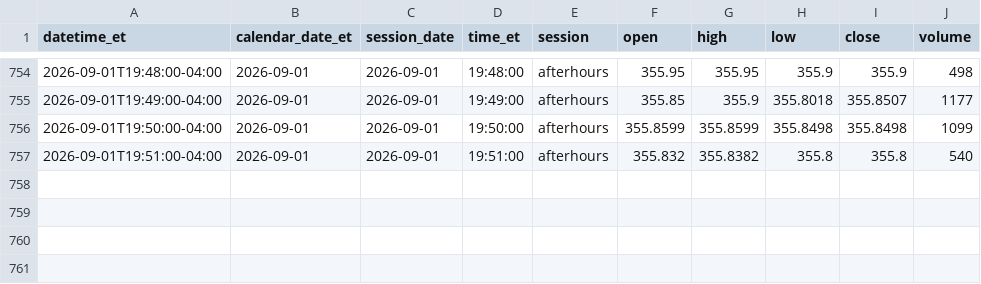
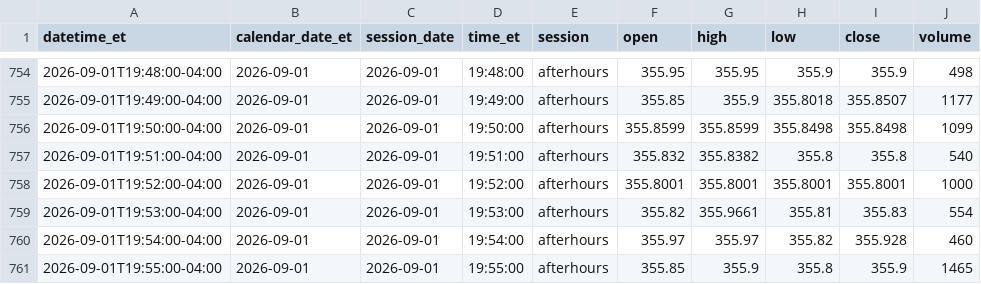
Before and after one commit to senthilaimhighrealty/tsla-chatgpt-primary, a CSV file: tsla_1min.csv, drawn as a sheet; only a part is shown, gaps mark what is left out.

Commit message:
schwab v2 truncate+load current session 2026-09-01 rows=760

```diff
--- a/tsla_1min.csv
+++ b/tsla_1min.csv
@@ -757 +757,5 @@ datetime_et,calendar_date_et,session_date,time_et,session,open,high,low,close,vo
 2026-09-01T19:51:00-04:00,2026-09-01,2026-09-01,19:51:00,afterhours,355.832,355.8382,355.8,355.8,540
+2026-09-01T19:52:00-04:00,2026-09-01,2026-09-01,19:52:00,afterhours,355.8001,355.8001,355.8001,355.8001,1000
+2026-09-01T19:53:00-04:00,2026-09-01,2026-09-01,19:53:00,afterhours,355.82,355.9661,355.81,355.83,554
+2026-09-01T19:54:00-04:00,2026-09-01,2026-09-01,19:54:00,afterhours,355.97,355.97,355.82,355.928,460
+2026-09-01T19:55:00-04:00,2026-09-01,2026-09-01,19:55:00,afterhours,355.85,355.9,355.8,355.9,1465
```
